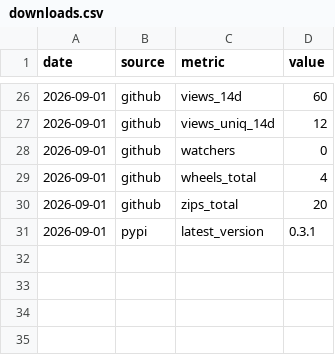
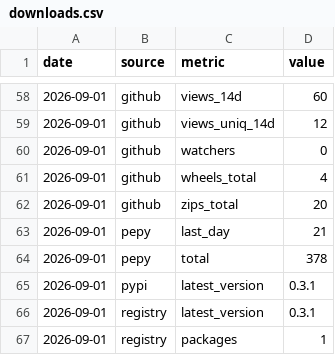
Before and after one commit to jaminben/secure-applemusic-mcp-for-osx, a CSV file: stats/downloads.csv, drawn as a sheet; only a part is shown, gaps mark what is left out; the diff covers the shown part only; the diff names each change by its address in the sheet, - before the commit and + after, or states it on an @@ line.

```diff
--- a/stats/downloads.csv
+++ b/stats/downloads.csv
+row 63: 2026-09-01 | pepy | last_day | 21
+row 64: 2026-09-01 | pepy | total | 378
+row 66: 2026-09-01 | registry | latest_version | 0.3.1
+row 67: 2026-09-01 | registry | packages | 1
```
Also changed, not shown: 32 added rows elsewhere in this file, 2 other files.
